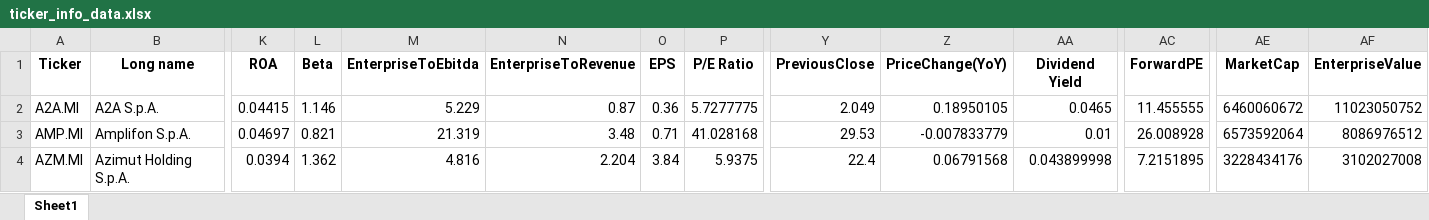
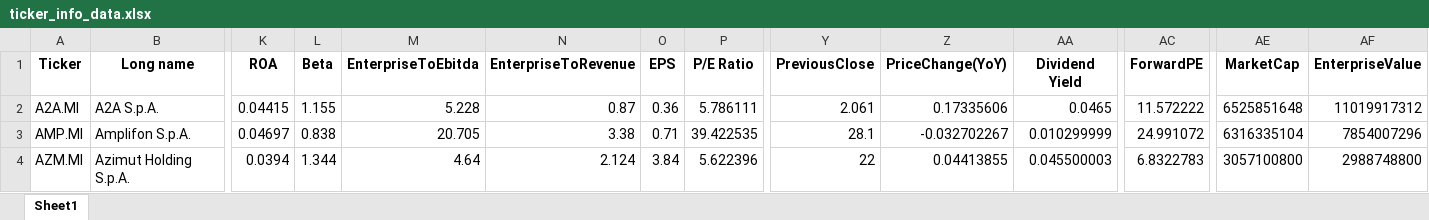
Before and after one commit to niluved/stockscreener, an Excel workbook: ticker_info_data.xlsx, sheet Sheet1, drawn as a sheet; only a part is shown, gaps mark what is left out; values as stored, in another font and other column widths than the file's, no borders; the diff covers the shown part only; the diff names each change by its address in the sheet, - before the commit and + after, or states it on an @@ line.

```diff
--- a/ticker_info_data.xlsx (sheet Sheet1)
+++ b/ticker_info_data.xlsx (sheet Sheet1)
-L2 (Beta): 1.146
+L2 (Beta): 1.155
-M2 (EnterpriseToEbitda): 5.229
+M2 (EnterpriseToEbitda): 5.228
-P2 (P/E Ratio): 5.7277775
+P2 (P/E Ratio): 5.786111
-Y2 (PreviousClose): 2.049
+Y2 (PreviousClose): 2.061
-Z2 (PriceChange(YoY)): 0.18950105
+Z2 (PriceChange(YoY)): 0.17335606
-AC2 (ForwardPE): 11.455555
+AC2 (ForwardPE): 11.572222
-AE2 (MarketCap): 6460060672
+AE2 (MarketCap): 6525851648
-AF2 (EnterpriseValue): 11023050752
+AF2 (EnterpriseValue): 11019917312
-L3 (Beta): 0.821
+L3 (Beta): 0.838
-M3 (EnterpriseToEbitda): 21.319
+M3 (EnterpriseToEbitda): 20.705
-N3 (EnterpriseToRevenue): 3.48
+N3 (EnterpriseToRevenue): 3.38
-P3 (P/E Ratio): 41.028168
+P3 (P/E Ratio): 39.422535
-Y3 (PreviousClose): 29.53
+Y3 (PreviousClose): 28.1
-Z3 (PriceChange(YoY)): -0.007833779
+Z3 (PriceChange(YoY)): -0.032702267
-AA3 (Dividend Yield): 0.01
+AA3 (Dividend Yield): 0.010299999
-AC3 (ForwardPE): 26.008928
+AC3 (ForwardPE): 24.991072
-AE3 (MarketCap): 6573592064
+AE3 (MarketCap): 6316335104
-AF3 (EnterpriseValue): 8086976512
+AF3 (EnterpriseValue): 7854007296
-L4 (Beta): 1.362
+L4 (Beta): 1.344
-M4 (EnterpriseToEbitda): 4.816
+M4 (EnterpriseToEbitda): 4.64
-N4 (EnterpriseToRevenue): 2.204
+N4 (EnterpriseToRevenue): 2.124
-P4 (P/E Ratio): 5.9375
+P4 (P/E Ratio): 5.622396
-Y4 (PreviousClose): 22.4
+Y4 (PreviousClose): 22
-Z4 (PriceChange(YoY)): 0.06791568
+Z4 (PriceChange(YoY)): 0.04413855
-AA4 (Dividend Yield): 0.043899998
+AA4 (Dividend Yield): 0.045500003
-AC4 (ForwardPE): 7.2151895
+AC4 (ForwardPE): 6.8322783
-AE4 (MarketCap): 3228434176
+AE4 (MarketCap): 3057100800
-AF4 (EnterpriseValue): 3102027008
+AF4 (EnterpriseValue): 2988748800
```
Also changed, not shown: 343 edited cells elsewhere in this sheet, ticker_quarterly_income_data.xlsx, 2 other files.
